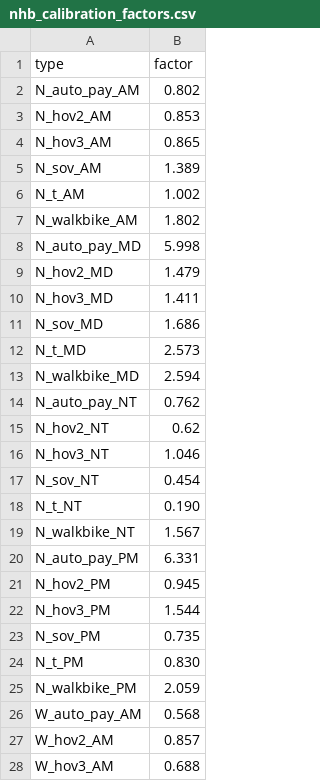
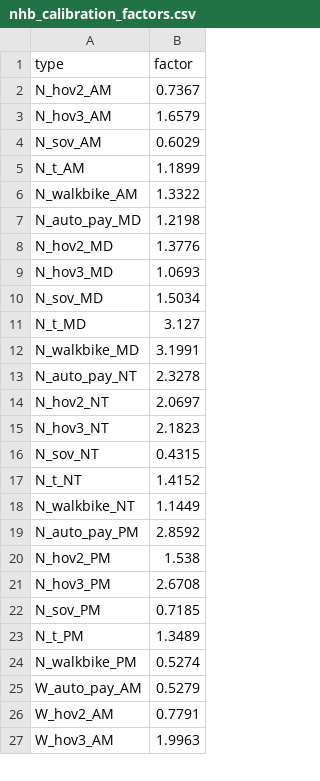
Before and after one commit to Caliper-Corporation/Reno_TDM, a CSV file: master/resident/nhb/generation/nhb_calibration_factors.csv, drawn as a sheet; only a part is shown; the diff covers the shown part only.

Commit message:
Calculate nhb calibration factors

```diff
--- a/master/resident/nhb/generation/nhb_calibration_factors.csv
+++ b/master/resident/nhb/generation/nhb_calibration_factors.csv
@@ -1,28 +1,27 @@
 type,factor
-N_auto_pay_AM,0.802
-N_hov2_AM,0.853
-N_hov3_AM,0.865
-N_sov_AM,1.389
-N_t_AM,1.002
-N_walkbike_AM,1.802
-N_auto_pay_MD,5.998
-N_hov2_MD,1.479
-N_hov3_MD,1.411
-N_sov_MD,1.686
-N_t_MD,2.573
-N_walkbike_MD,2.594
-N_auto_pay_NT,0.762
-N_hov2_NT,0.62
-N_hov3_NT,1.046
-N_sov_NT,0.454
-N_t_NT,0.190
-N_walkbike_NT,1.567
-N_auto_pay_PM,6.331
-N_hov2_PM,0.945
-N_hov3_PM,1.544
-N_sov_PM,0.735
-N_t_PM,0.830
-N_walkbike_PM,2.059
-W_auto_pay_AM,0.568
-W_hov2_AM,0.857
-W_hov3_AM,0.688
+N_hov2_AM,0.7367
+N_hov3_AM,1.6579
+N_sov_AM,0.6029
+N_t_AM,1.1899
+N_walkbike_AM,1.3322
+N_auto_pay_MD,1.2198
+N_hov2_MD,1.3776
+N_hov3_MD,1.0693
+N_sov_MD,1.5034
+N_t_MD,3.127
+N_walkbike_MD,3.1991
+N_auto_pay_NT,2.3278
+N_hov2_NT,2.0697
+N_hov3_NT,2.1823
+N_sov_NT,0.4315
+N_t_NT,1.4152
+N_walkbike_NT,1.1449
+N_auto_pay_PM,2.8592
+N_hov2_PM,1.538
+N_hov3_PM,2.6708
+N_sov_PM,0.7185
+N_t_PM,1.3489
+N_walkbike_PM,0.5274
+W_auto_pay_AM,0.5279
+W_hov2_AM,0.7791
+W_hov3_AM,1.9963
```
Also changed, not shown: 1 added row and 21 edited cells elsewhere in this file, 3 other files.
